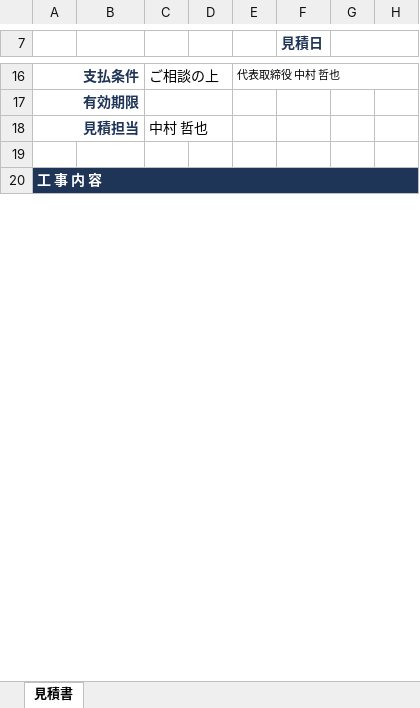
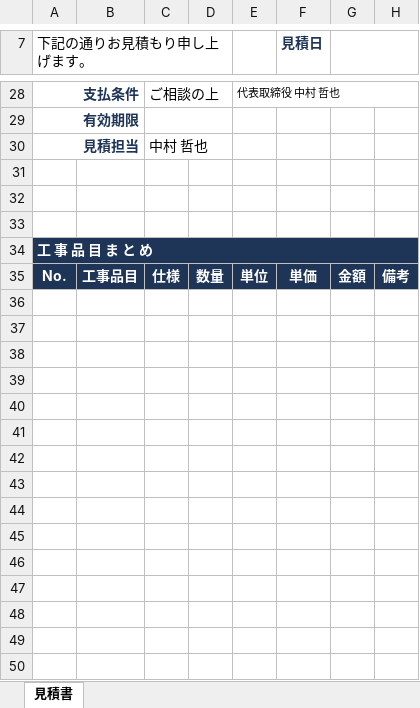
Before and after one commit to cycakensetsu/cyca-smart-link, an Excel workbook: templates/test_cyca_estimate_single_sheet_template.xlsx, sheet 見積書, drawn as a sheet; only a part is shown, gaps mark what is left out; values as stored, in another font and other column widths than the file's, no borders; charts and pictures not drawn; addresses are those after the commit; the diff covers the shown part only; the diff names each change by its address in the sheet, - before the commit and + after, or states it on an @@ line.

Commit message:
Implement scrollable landscape estimate workbook

```diff
--- a/templates/test_cyca_estimate_single_sheet_template.xlsx (sheet 見積書)
+++ b/templates/test_cyca_estimate_single_sheet_template.xlsx (sheet 見積書)
-A7: (empty)
+A7: 下記の通りお見積もり申し上げます。
+A7:D7 merged
+row 32: (empty)
+row 33: (empty)
-A34 (下記の通りお見積もり申し上げます。): 工 事 内 容
+A34 (下記の通りお見積もり申し上げます。): 工 事 品 目 ま と め
+row 35: No. | 工事品目 | 仕様 | 数量 | 単位 | 単価 | 金額 | 備考
+row 36: (empty)
+row 37: (empty)
+row 38: (empty)
+row 39: (empty)
+row 40: (empty)
+row 41: (empty)
+row 42: (empty)
+row 43: (empty)
+row 44: (empty)
+row 45: (empty)
+row 46: (empty)
+row 47: (empty)
+row 48: (empty)
+row 49: (empty)
+row 50: (empty)
```
Also changed, not shown: 56 added rows, 3 removed rows, 5 moved rows, 1 edited cell, cell formats and merged cells elsewhere in this sheet, charts or pictures, 4 other files.
